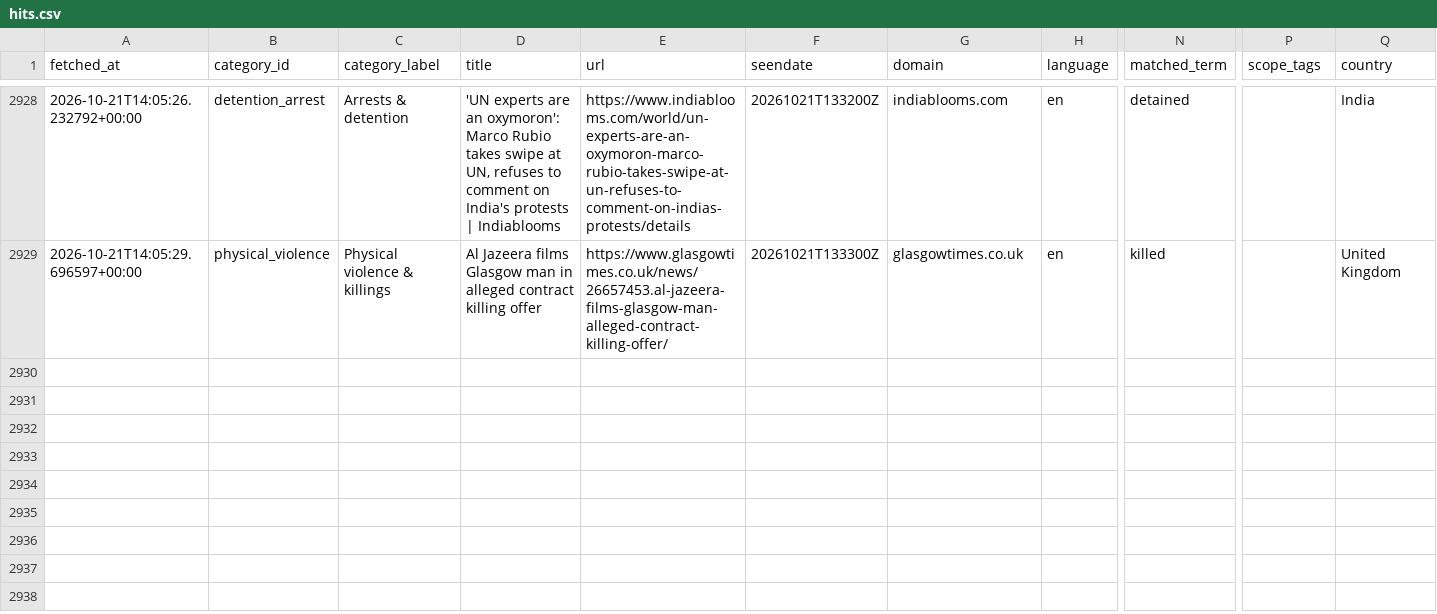
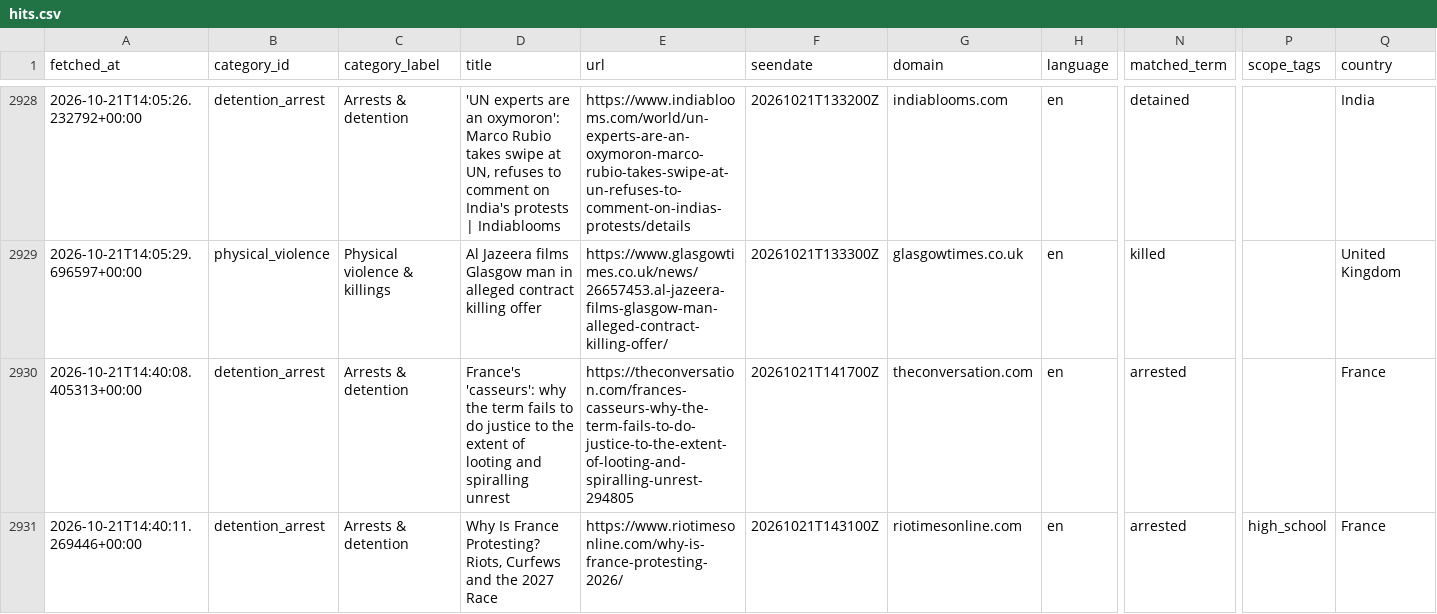
Before and after one commit to 9g98gyb746-gif/Student-Activism-Monitor, a CSV file: data/hits.csv, drawn as a sheet; only a part is shown, gaps mark what is left out; rows hold the shown columns only; the diff names each change by its address in the sheet, - before the commit and + after, or states it on an @@ line.

```diff
--- a/data/hits.csv
+++ b/data/hits.csv
+row 2930: 2026-10-21T14:40:08.405313+00:00 | detention_arrest | Arrests & detention | France's 'casseurs': why the term fails to do justice to the extent of looting and spiralling unrest | https://theconversation.com/frances-casseurs-why-the-term-fails-to-do-justice-to-the-extent-of-looting-and-spiralling-unrest-294805 | 20261021T141700Z | theconversation.com | en | arrested |  | France
+row 2931: 2026-10-21T14:40:11.269446+00:00 | detention_arrest | Arrests & detention | Why Is France Protesting? Riots, Curfews and the 2027 Race | https://www.riotimesonline.com/why-is-france-protesting-2026/ | 20261021T143100Z | riotimesonline.com | en | arrested | high_school | France
```
Also changed, not shown: 2 other files.
